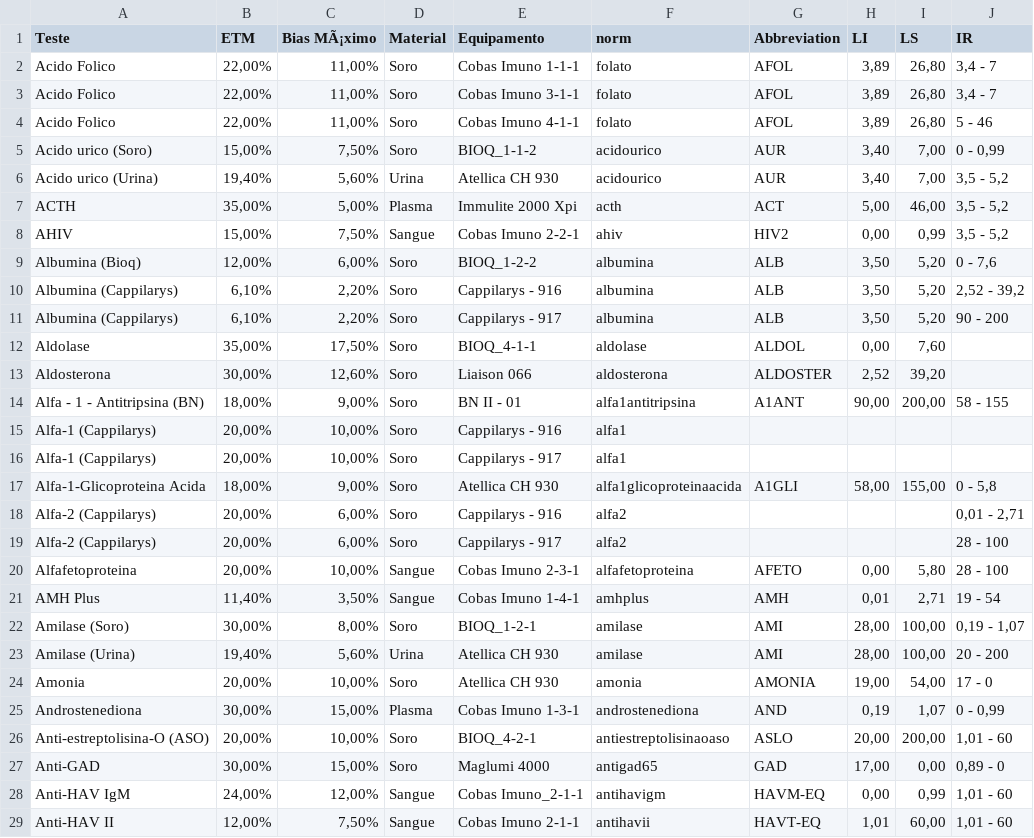
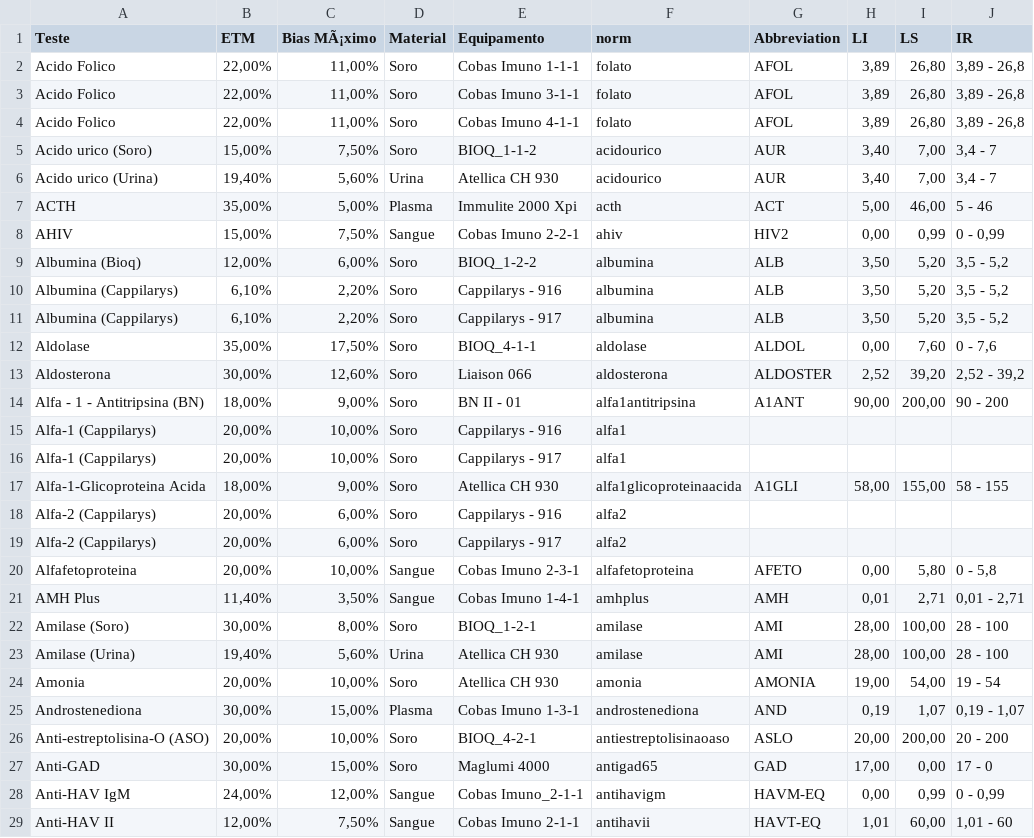
Before and after one commit to marcello2901/Data-Sift, a CSV file: Base de Dados.csv, drawn as a sheet; only a part is shown; the diff covers the shown part only.

Commit message:
att

```diff
--- a/Base de Dados.csv
+++ b/Base de Dados.csv
@@ -1,29 +1,29 @@
 Teste;ETM;Bias MÃ¡ximo;Material;Equipamento;norm;Abbreviation;LI;LS;IR
-Acido Folico;22,00%;11,00%;Soro;Cobas Imuno 1-1-1;folato;AFOL;3,89;26,80;3,4 - 7
-Acido Folico;22,00%;11,00%;Soro;Cobas Imuno 3-1-1;folato;AFOL;3,89;26,80;3,4 - 7
-Acido Folico;22,00%;11,00%;Soro;Cobas Imuno 4-1-1;folato;AFOL;3,89;26,80;5 - 46
-Acido urico (Soro);15,00%;7,50%;Soro;BIOQ_1-1-2;acidourico;AUR;3,40;7,00;0 - 0,99
-Acido urico (Urina);19,40%;5,60%;Urina;Atellica CH 930;acidourico;AUR;3,40;7,00;3,5 - 5,2
-ACTH;35,00%;5,00%;Plasma;Immulite 2000 Xpi;acth;ACT;5,00;46,00;3,5 - 5,2
-AHIV;15,00%;7,50%;Sangue;Cobas Imuno 2-2-1;ahiv;HIV2;0,00;0,99;3,5 - 5,2
-Albumina (Bioq);12,00%;6,00%;Soro;BIOQ_1-2-2;albumina;ALB;3,50;5,20;0 - 7,6
-Albumina (Cappilarys);6,10%;2,20%;Soro;Cappilarys - 916;albumina;ALB;3,50;5,20;2,52 - 39,2
-Albumina (Cappilarys);6,10%;2,20%;Soro;Cappilarys - 917;albumina;ALB;3,50;5,20;90 - 200
-Aldolase;35,00%;17,50%;Soro;BIOQ_4-1-1;aldolase;ALDOL;0,00;7,60;
-Aldosterona;30,00%;12,60%;Soro;Liaison 066;aldosterona;ALDOSTER;2,52;39,20;
-Alfa - 1 - Antitripsina (BN);18,00%;9,00%;Soro;BN II - 01;alfa1antitripsina;A1ANT;90,00;200,00;58 - 155
+Acido Folico;22,00%;11,00%;Soro;Cobas Imuno 1-1-1;folato;AFOL;3,89;26,80;3,89 - 26,8
+Acido Folico;22,00%;11,00%;Soro;Cobas Imuno 3-1-1;folato;AFOL;3,89;26,80;3,89 - 26,8
+Acido Folico;22,00%;11,00%;Soro;Cobas Imuno 4-1-1;folato;AFOL;3,89;26,80;3,89 - 26,8
+Acido urico (Soro);15,00%;7,50%;Soro;BIOQ_1-1-2;acidourico;AUR;3,40;7,00;3,4 - 7
+Acido urico (Urina);19,40%;5,60%;Urina;Atellica CH 930;acidourico;AUR;3,40;7,00;3,4 - 7
+ACTH;35,00%;5,00%;Plasma;Immulite 2000 Xpi;acth;ACT;5,00;46,00;5 - 46
+AHIV;15,00%;7,50%;Sangue;Cobas Imuno 2-2-1;ahiv;HIV2;0,00;0,99;0 - 0,99
+Albumina (Bioq);12,00%;6,00%;Soro;BIOQ_1-2-2;albumina;ALB;3,50;5,20;3,5 - 5,2
+Albumina (Cappilarys);6,10%;2,20%;Soro;Cappilarys - 916;albumina;ALB;3,50;5,20;3,5 - 5,2
+Albumina (Cappilarys);6,10%;2,20%;Soro;Cappilarys - 917;albumina;ALB;3,50;5,20;3,5 - 5,2
+Aldolase;35,00%;17,50%;Soro;BIOQ_4-1-1;aldolase;ALDOL;0,00;7,60;0 - 7,6
+Aldosterona;30,00%;12,60%;Soro;Liaison 066;aldosterona;ALDOSTER;2,52;39,20;2,52 - 39,2
+Alfa - 1 - Antitripsina (BN);18,00%;9,00%;Soro;BN II - 01;alfa1antitripsina;A1ANT;90,00;200,00;90 - 200
 Alfa-1 (Cappilarys);20,00%;10,00%;Soro;Cappilarys - 916;alfa1;;;;
 Alfa-1 (Cappilarys);20,00%;10,00%;Soro;Cappilarys - 917;alfa1;;;;
-Alfa-1-Glicoproteina Acida;18,00%;9,00%;Soro;Atellica CH 930;alfa1glicoproteinaacida;A1GLI;58,00;155,00;0 - 5,8
-Alfa-2  (Cappilarys);20,00%;6,00%;Soro;Cappilarys - 916;alfa2;;;;0,01 - 2,71
-Alfa-2  (Cappilarys);20,00%;6,00%;Soro;Cappilarys - 917;alfa2;;;;28 - 100
-Alfafetoproteina;20,00%;10,00%;Sangue;Cobas Imuno 2-3-1;alfafetoproteina;AFETO;0,00;5,80;28 - 100
-AMH Plus;11,40%;3,50%;Sangue;Cobas Imuno 1-4-1;amhplus;AMH;0,01;2,71;19 - 54
-Amilase (Soro);30,00%;8,00%;Soro;BIOQ_1-2-1;amilase;AMI;28,00;100,00;0,19 - 1,07
-Amilase (Urina);19,40%;5,60%;Urina;Atellica CH 930;amilase;AMI;28,00;100,00;20 - 200
-Amonia;20,00%;10,00%;Soro;Atellica CH 930;amonia;AMONIA;19,00;54,00;17 - 0
-Androstenediona;30,00%;15,00%;Plasma;Cobas Imuno 1-3-1;androstenediona;AND;0,19;1,07;0 - 0,99
-Anti-estreptolisina-O (ASO);20,00%;10,00%;Soro;BIOQ_4-2-1;antiestreptolisinaoaso;ASLO;20,00;200,00;1,01 - 60
-Anti-GAD;30,00%;15,00%;Soro;Maglumi 4000;antigad65;GAD;17,00;0,00;0,89 - 0
-Anti-HAV IgM;24,00%;12,00%;Sangue;Cobas Imuno_2-1-1;antihavigm;HAVM-EQ;0,00;0,99;1,01 - 60
+Alfa-1-Glicoproteina Acida;18,00%;9,00%;Soro;Atellica CH 930;alfa1glicoproteinaacida;A1GLI;58,00;155,00;58 - 155
+Alfa-2  (Cappilarys);20,00%;6,00%;Soro;Cappilarys - 916;alfa2;;;;
+Alfa-2  (Cappilarys);20,00%;6,00%;Soro;Cappilarys - 917;alfa2;;;;
+Alfafetoproteina;20,00%;10,00%;Sangue;Cobas Imuno 2-3-1;alfafetoproteina;AFETO;0,00;5,80;0 - 5,8
+AMH Plus;11,40%;3,50%;Sangue;Cobas Imuno 1-4-1;amhplus;AMH;0,01;2,71;0,01 - 2,71
+Amilase (Soro);30,00%;8,00%;Soro;BIOQ_1-2-1;amilase;AMI;28,00;100,00;28 - 100
+Amilase (Urina);19,40%;5,60%;Urina;Atellica CH 930;amilase;AMI;28,00;100,00;28 - 100
+Amonia;20,00%;10,00%;Soro;Atellica CH 930;amonia;AMONIA;19,00;54,00;19 - 54
+Androstenediona;30,00%;15,00%;Plasma;Cobas Imuno 1-3-1;androstenediona;AND;0,19;1,07;0,19 - 1,07
+Anti-estreptolisina-O (ASO);20,00%;10,00%;Soro;BIOQ_4-2-1;antiestreptolisinaoaso;ASLO;20,00;200,00;20 - 200
+Anti-GAD;30,00%;15,00%;Soro;Maglumi 4000;antigad65;GAD;17,00;0,00;17 - 0
+Anti-HAV IgM;24,00%;12,00%;Sangue;Cobas Imuno_2-1-1;antihavigm;HAVM-EQ;0,00;0,99;0 - 0,99
 Anti-HAV II;12,00%;7,50%;Sangue;Cobas Imuno 2-1-1;antihavii;HAVT-EQ;1,01;60,00;1,01 - 60
```
Also changed, not shown: 161 edited cells elsewhere in this file.
